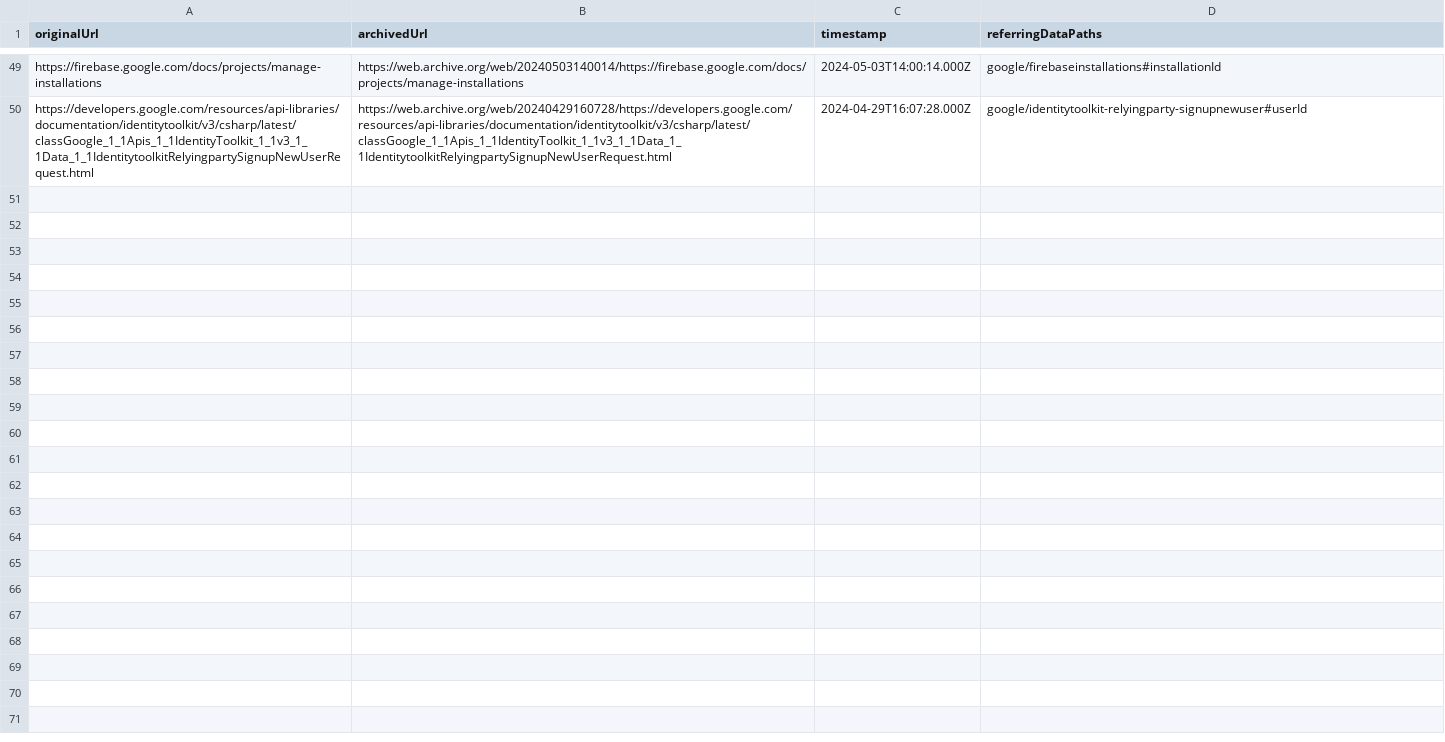
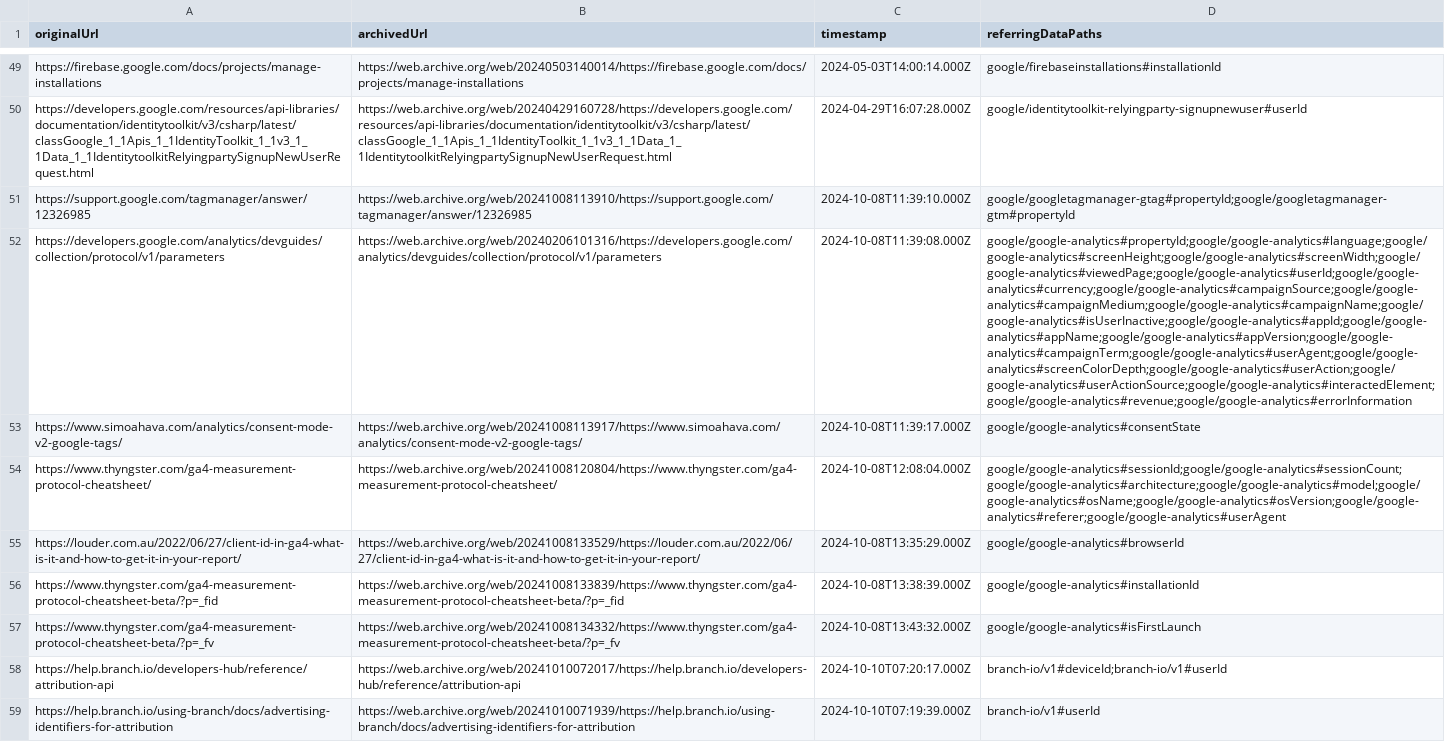
Before and after one commit to tweaselORG/TrackHAR, a CSV file: research-docs/archived-urls.csv, drawn as a sheet; only a part is shown, gaps mark what is left out; the diff covers the shown part only; the diff names each change by its address in the sheet, - before the commit and + after, or states it on an @@ line.

Commit message:
Adapters for GTM and Google Analytics

```diff
--- a/research-docs/archived-urls.csv
+++ b/research-docs/archived-urls.csv
+row 51: https://support.google.com/tagmanager/answer/12326985 | https://web.archive.org/web/20241008113910/https://support.google.com/tagmanager/answer/12326985 | 2024-10-08T11:39:10.000Z | google/googletagmanager-gtag#propertyId;google/googletagmanager-gtm#propertyId
+row 52: https://developers.google.com/analytics/devguides/collection/protocol/v1/parameters | https://web.archive.org/web/20240206101316/https://developers.google.com/analytics/devguides/collection/protocol/v1/parameters | 2024-10-08T11:39:08.000Z | google/google-analytics#propertyId;google/google-analytics#language;google/google-analytics#screenHeight;google/google-analytics#screenWidth;google/google-analytics#viewedPage;google/google-analytics#userId;google/google-analytics#currency;google/google-analytics#campaignSource;google/google-analytics#campaignMedium;google/google-analytics#campaignName;google/google-analytics#isUserInactive;google/google-analytics#appId;google/google-analytics#appName;google/google-analytics#appVersion;google/google-analytics#campaignTerm;google/google-analytics#userAgent;google/google-analytics#screenColorDepth;google/google-analytics#userAction;google/google-analytics#userActionSource;google/google-analytics#interactedElement;google/google-analytics#revenue;google/google-analytics#errorInformation
+row 53: https://www.simoahava.com/analytics/consent-mode-v2-google-tags/ | https://web.archive.org/web/20241008113917/https://www.simoahava.com/analytics/consent-mode-v2-google-tags/ | 2024-10-08T11:39:17.000Z | google/google-analytics#consentState
+row 54: https://www.thyngster.com/ga4-measurement-protocol-cheatsheet/ | https://web.archive.org/web/20241008120804/https://www.thyngster.com/ga4-measurement-protocol-cheatsheet/ | 2024-10-08T12:08:04.000Z | google/google-analytics#sessionId;google/google-analytics#sessionCount;google/google-analytics#architecture;google/google-analytics#model;google/google-analytics#osName;google/google-analytics#osVersion;google/google-analytics#referer;google/google-analytics#userAgent
+row 55: https://louder.com.au/2022/06/27/client-id-in-ga4-what-is-it-and-how-to-get-it-in-your-report/ | https://web.archive.org/web/20241008133529/https://louder.com.au/2022/06/27/client-id-in-ga4-what-is-it-and-how-to-get-it-in-your-report/ | 2024-10-08T13:35:29.000Z | google/google-analytics#browserId
+row 56: https://www.thyngster.com/ga4-measurement-protocol-cheatsheet-beta/?p=_fid | https://web.archive.org/web/20241008133839/https://www.thyngster.com/ga4-measurement-protocol-cheatsheet-beta/?p=_fid | 2024-10-08T13:38:39.000Z | google/google-analytics#installationId
+row 57: https://www.thyngster.com/ga4-measurement-protocol-cheatsheet-beta/?p=_fv | https://web.archive.org/web/20241008134332/https://www.thyngster.com/ga4-measurement-protocol-cheatsheet-beta/?p=_fv | 2024-10-08T13:43:32.000Z | google/google-analytics#isFirstLaunch
+row 58: https://help.branch.io/developers-hub/reference/attribution-api | https://web.archive.org/web/20241010072017/https://help.branch.io/developers-hub/reference/attribution-api | 2024-10-10T07:20:17.000Z | branch-io/v1#deviceId;branch-io/v1#userId
+row 59: https://help.branch.io/using-branch/docs/advertising-identifiers-for-attribution | https://web.archive.org/web/20241010071939/https://help.branch.io/using-branch/docs/advertising-identifiers-for-attribution | 2024-10-10T07:19:39.000Z | branch-io/v1#userId
```
Also changed, not shown: 8 added rows elsewhere in this file, 3 other files.
